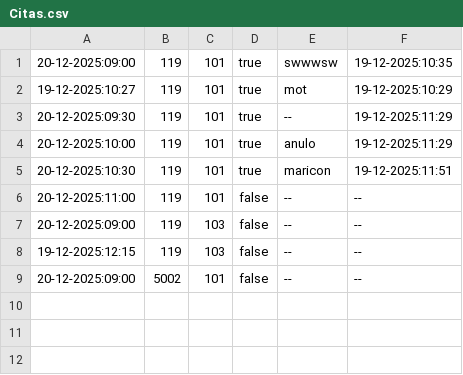
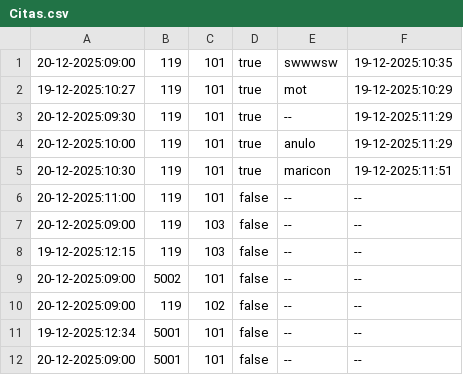
Before and after one commit to juantorrero10/practica-poo, a CSV file: out/production/Practia POO/datos/Citas.csv, drawn as a sheet.

```diff
--- a/out/production/Practia POO/datos/Citas.csv
+++ b/out/production/Practia POO/datos/Citas.csv
@@ -9 +9,4 @@
 20-12-2025:09:00;5002;101;false;--;--
+20-12-2025:09:00;119;102;false;--;--
+19-12-2025:12:34;5001;101;false;--;--
+20-12-2025:09:00;5001;101;false;--;--
```
Also changed, not shown: datos/Citas.csv, out/production/Practia POO/datos/Plantilla.csv, 7 other files.
